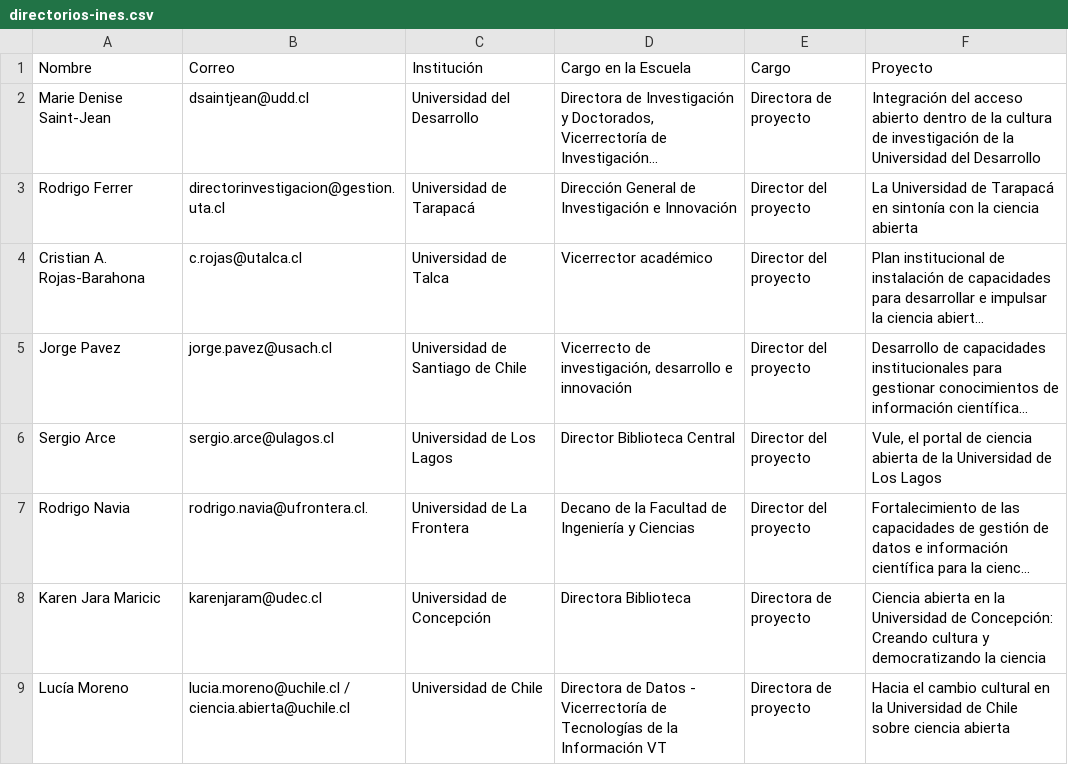
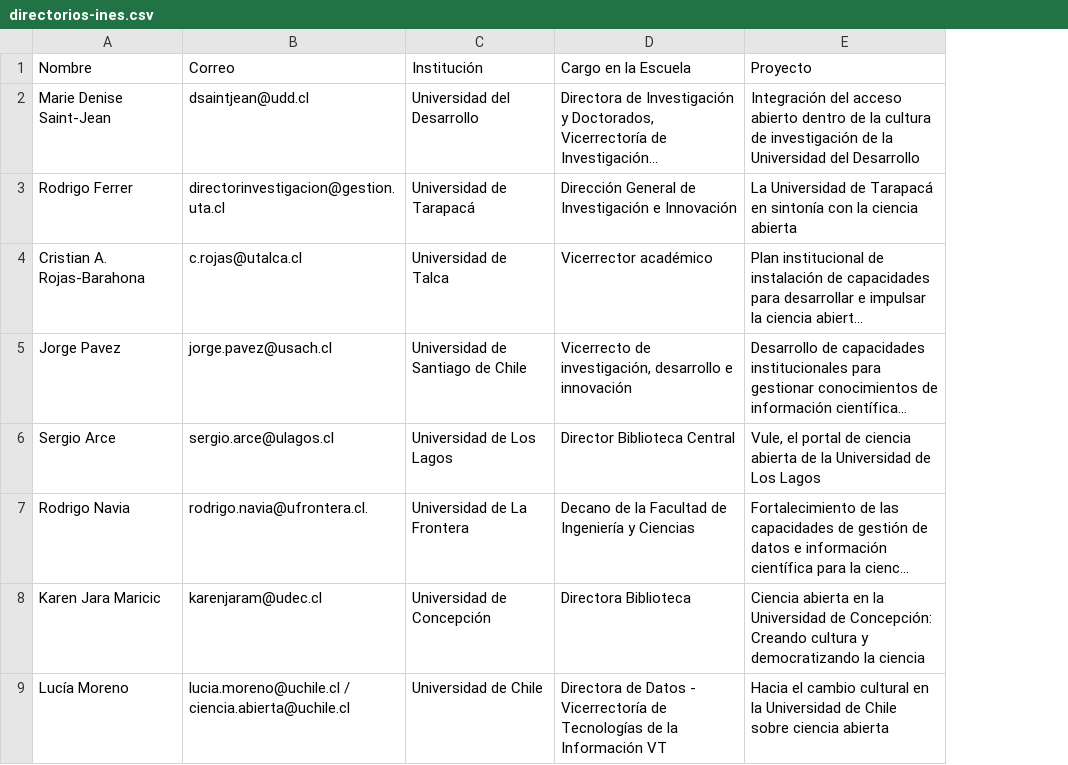
Before and after one commit to lisa-coes/mailing-lisa, a CSV file: data/directorios-ines.csv, drawn as a sheet; only a part is shown; long unchanged cells end in …; the diff names each change by its address in the sheet, - before the commit and + after, or states it on an @@ line.

Commit message:
update ines

```diff
--- a/data/directorios-ines.csv
+++ b/data/directorios-ines.csv
-column E, rows 1-9: Cargo | Directora de proyecto | Director del proyecto | Director del proyecto | Director del proyecto | Director del proyecto | Director del proyecto | Directora de proyecto | Directora de proyecto
```
